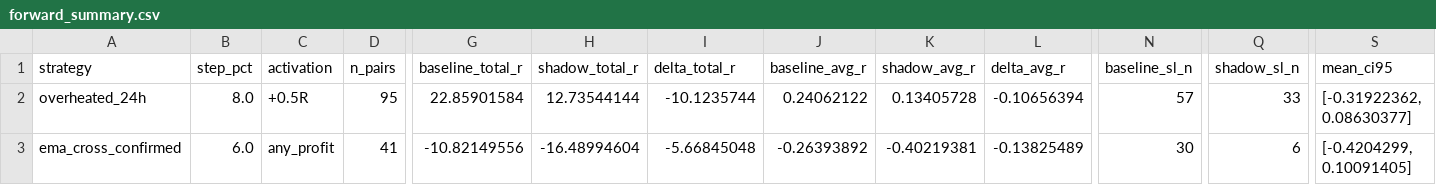
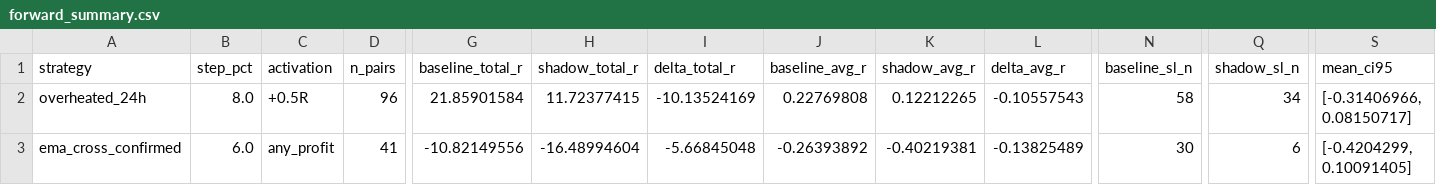
Before and after one commit to mamaligatudorjw-lang/Tv-bot, a CSV file: telegram-webhook-bot/outcome_trailing_shadow/forward_summary.csv, drawn as a sheet; only a part is shown, gaps mark what is left out; the diff names each change by its address in the sheet, - before the commit and + after, or states it on an @@ line.

```diff
--- a/telegram-webhook-bot/outcome_trailing_shadow/forward_summary.csv
+++ b/telegram-webhook-bot/outcome_trailing_shadow/forward_summary.csv
-D2 (n_pairs): 95
+D2 (n_pairs): 96
-G2 (baseline_total_r): 22.85901584
+G2 (baseline_total_r): 21.85901584
-H2 (shadow_total_r): 12.73544144
+H2 (shadow_total_r): 11.72377415
-I2 (delta_total_r): -10.1235744
+I2 (delta_total_r): -10.13524169
-J2 (baseline_avg_r): 0.24062122
+J2 (baseline_avg_r): 0.22769808
-K2 (shadow_avg_r): 0.13405728
+K2 (shadow_avg_r): 0.12212265
-L2 (delta_avg_r): -0.10656394
+L2 (delta_avg_r): -0.10557543
-N2 (baseline_sl_n): 57
+N2 (baseline_sl_n): 58
-Q2 (shadow_sl_n): 33
+Q2 (shadow_sl_n): 34
-S2 (mean_ci95): [-0.31922362, 0.08630377]
+S2 (mean_ci95): [-0.31406966, 0.08150717]
```
Also changed, not shown: telegram-webhook-bot/outcome_trailing_shadow/forward_rows.csv, telegram-webhook-bot/outcome_trailing_shadow/paired_bootstrap.csv, 2 other files.
